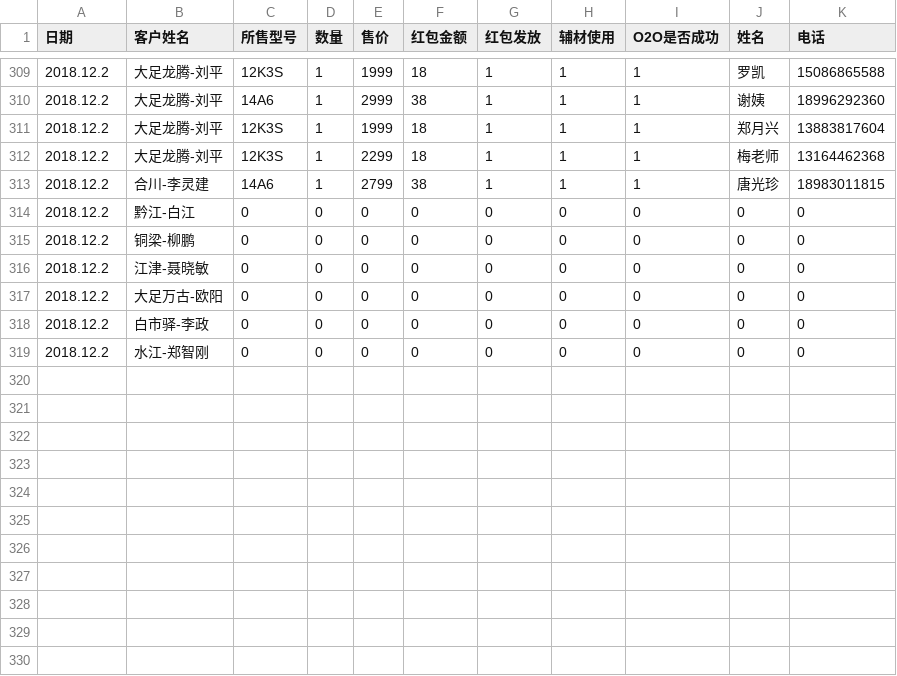
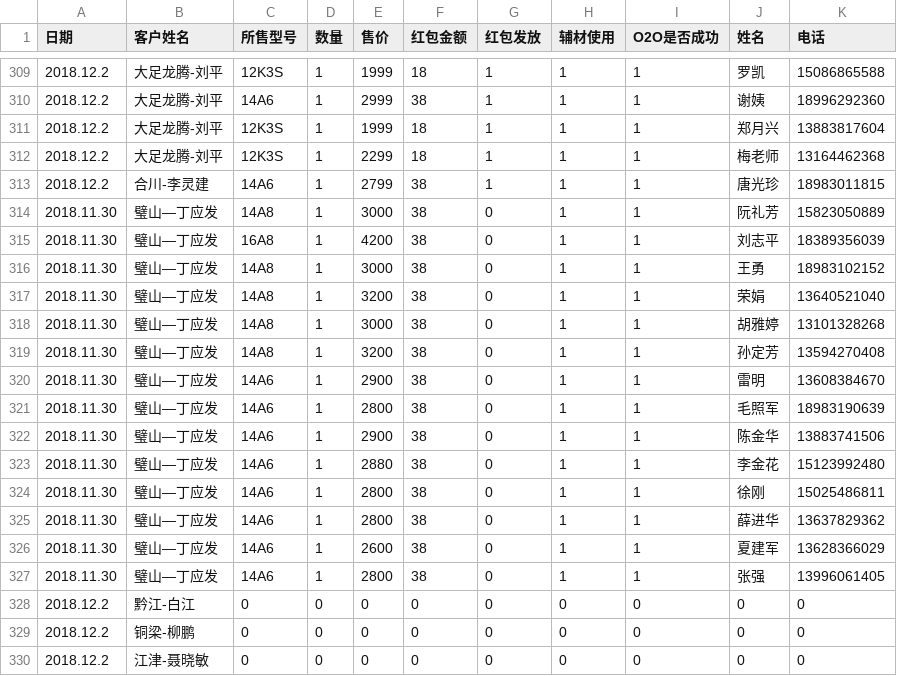
Before and after one commit to wb88517/Feng-chao, a CSV file: 免辅材促销统计.csv, drawn as a sheet; only a part is shown, gaps mark what is left out; the shorter side is filled out with more unchanged rows.

Commit message:
Update 免辅材促销统计.csv

```diff
--- a/免辅材促销统计.csv
+++ b/免辅材促销统计.csv
@@ -313,2 +313,16 @@
 2018.12.2,合川-李灵建,14A6,1,2799,38,1,1,1,唐光珍,18983011815
+2018.11.30,璧山—丁应发,14A8,1,3000,38,0,1,1,阮礼芳,15823050889	
+2018.11.30,璧山—丁应发,16A8,1,4200,38,0,1,1,刘志平,18389356039	
+2018.11.30,璧山—丁应发,14A8,1,3000,38,0,1,1,王勇,18983102152	
+2018.11.30,璧山—丁应发,14A8,1,3200,38,0,1,1,荣娟,13640521040	
+2018.11.30,璧山—丁应发,14A8,1,3000,38,0,1,1,胡雅婷,13101328268	
+2018.11.30,璧山—丁应发,14A8,1,3200,38,0,1,1,孙定芳,13594270408	
+2018.11.30,璧山—丁应发,14A6,1,2900,38,0,1,1,雷明,13608384670	
+2018.11.30,璧山—丁应发,14A6,1,2800,38,0,1,1,毛照军,18983190639	
+2018.11.30,璧山—丁应发,14A6,1,2900,38,0,1,1,陈金华,13883741506	
+2018.11.30,璧山—丁应发,14A6,1,2880,38,0,1,1,李金花,15123992480	
+2018.11.30,璧山—丁应发,14A6,1,2800,38,0,1,1,徐刚,15025486811	
+2018.11.30,璧山—丁应发,14A6,1,2800,38,0,1,1,薛进华,13637829362	
+2018.11.30,璧山—丁应发,14A6,1,2600,38,0,1,1,夏建军,13628366029	
+2018.11.30,璧山—丁应发,14A6,1,2800,38,0,1,1,张强,13996061405
 2018.12.2,黔江-白江,0,0,0,0,0,0,0,0,0
```
